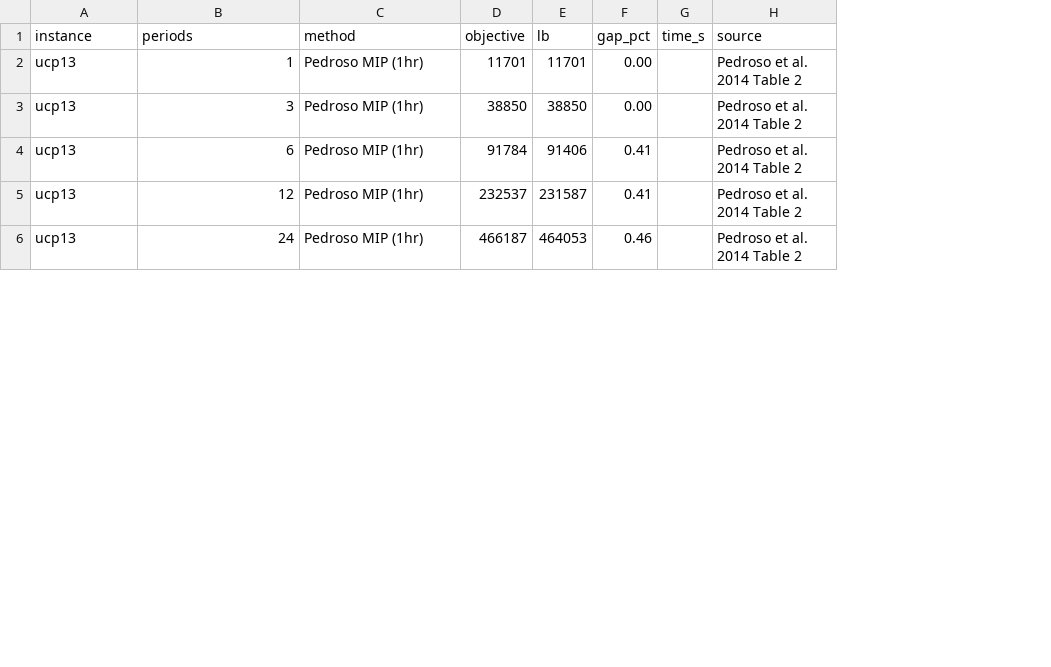
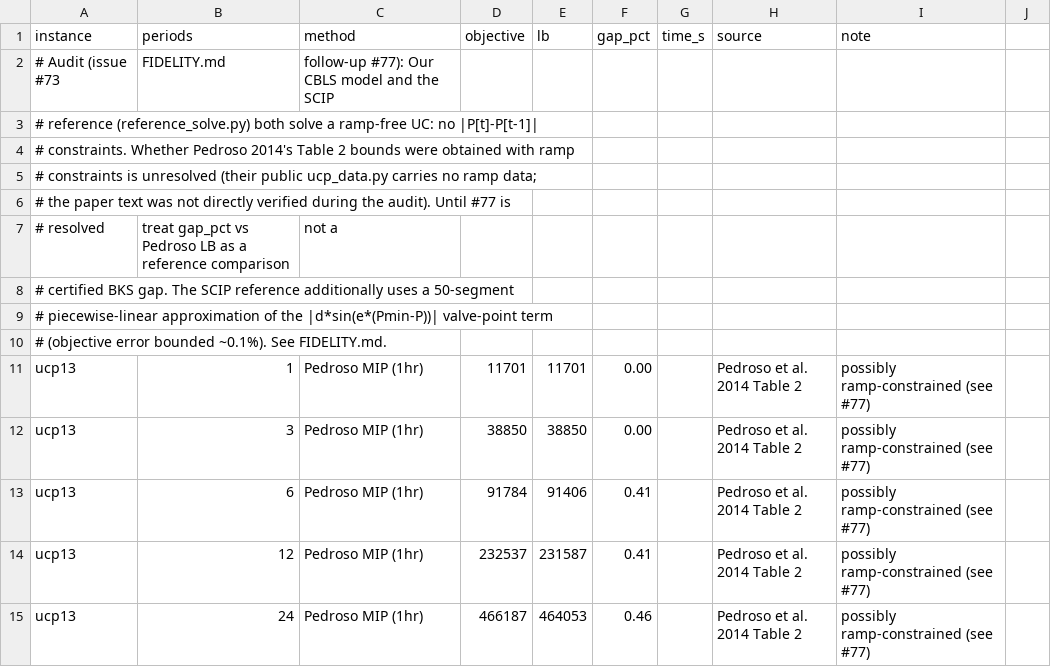
Before and after one commit to spoorendonk/cbls, a CSV file: benchmarks/instances/uc-chped/comparison.csv, drawn as a sheet; only a part is shown; the diff names each change by its address in the sheet, - before the commit and + after, or states it on an @@ line.

Commit message:
docs: UC-CHPED model fidelity audit
Fully responds to issue #73. Adds benchmarks/uc-chped/FIDELITY.md
with equation-by-equation comparison of the CBLS model, the SCIP
reference (PWL ~0.1% bound at 50 segments), and the Pedroso 2014
formulation. Annotates benchmarks/instances/uc-chped/comparison.csv
to flag (a) the ramp-rate uncertainty against Pedroso bounds and
(b) that #32/#33 corrupt the feasibility flag on multi-period rows.

Verdict: until #77 (ramp rates) and #32/#33 are resolved, comparison.csv
may only claim CBLS-SA vs CBLS-ViolationLS self-consistency, not
gap-to-BKS.

Filed follow-up: #77 (ramp-rate constraints).

```diff
--- a/benchmarks/instances/uc-chped/comparison.csv
+++ b/benchmarks/instances/uc-chped/comparison.csv
+column I (note), rows 11-15: all possibly ramp-constrained (see #77)
+column J, empty
+row 2: # Audit (issue #73 | FIDELITY.md | follow-up #77): Our CBLS model and the SCIP
+row 3: # reference (reference_solve.py) both solve a ramp-free UC: no |P[t]-P[t-1]
+row 4: # constraints. Whether Pedroso 2014's Table 2 bounds were obtained with ramp
+row 5: # constraints is unresolved (their public ucp_data.py carries no ramp data;
+row 6: # the paper text was not directly verified during the audit). Until #77 is
+row 7: # resolved | treat gap_pct vs Pedroso LB as a reference comparison | not a
+row 8: # certified BKS gap. The SCIP reference additionally uses a 50-segment
+row 9: # piecewise-linear approximation of the |d*sin(e*(Pmin-P))| valve-point term
+row 10: # (objective error bounded ~0.1%). See FIDELITY.md.
```
Also changed, not shown: 1 other file.
